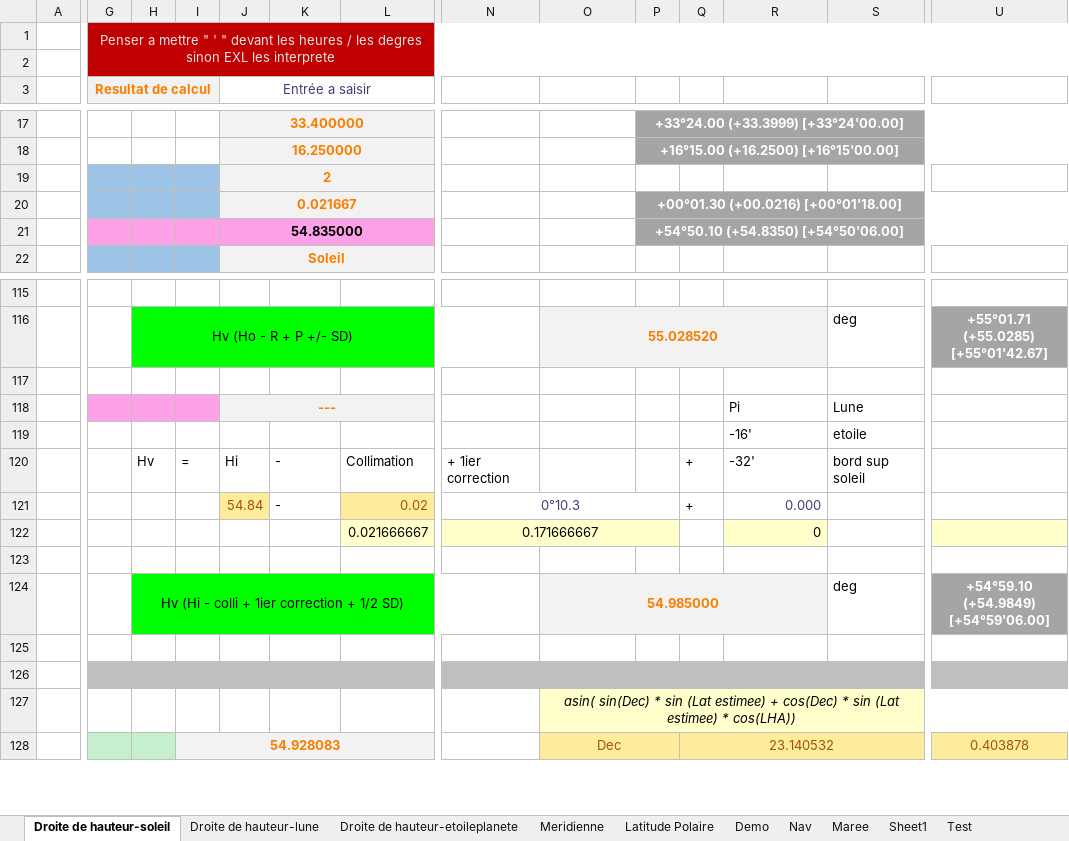
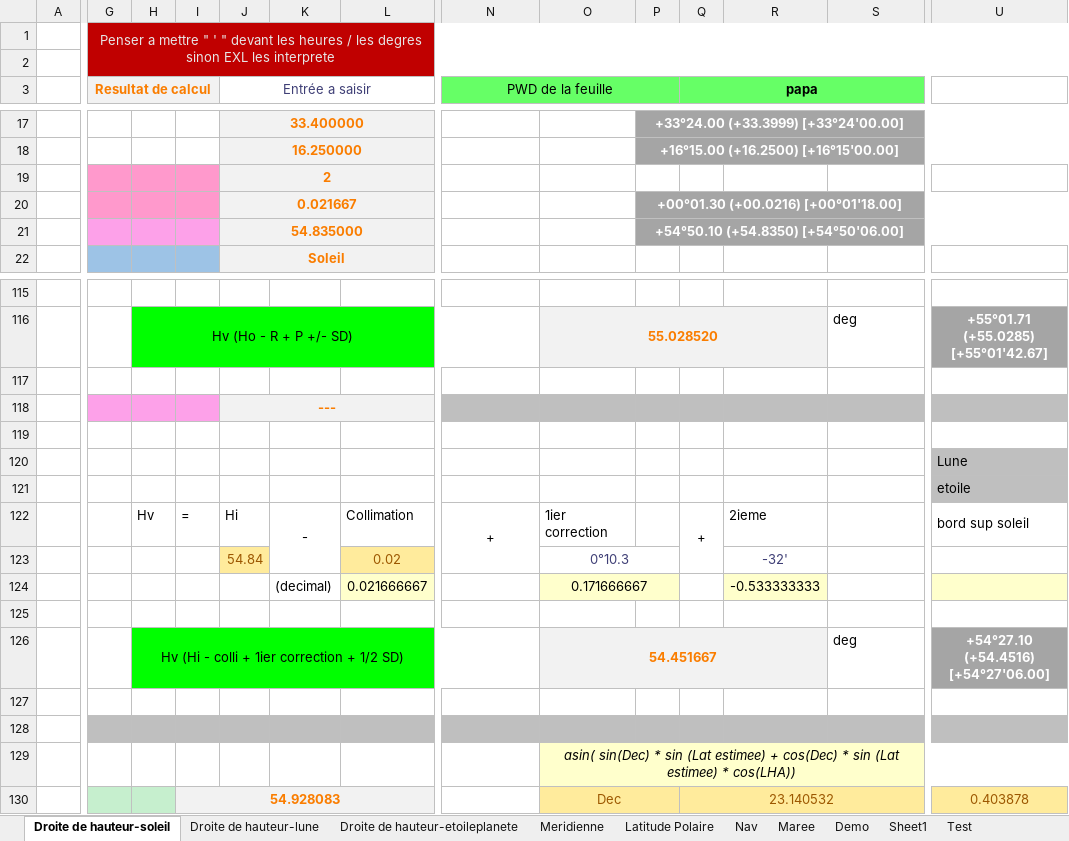
Before and after one commit to Nounours31/NavigationBateau, an Excel workbook: ProjetXLS/FicheCalculsAuto.xlsm, sheet Droite de hauteur-soleil, drawn as a sheet; only a part is shown, gaps mark what is left out; values as stored, in another font and other column widths than the file's, no borders; charts and pictures not drawn; removed rows and columns are numbered as before the commit, all else as after; rows hold the shown columns only; the diff covers the shown part only; the diff names each change by its address in the sheet, - before the commit and + after, or states it on an @@ line.

Commit message:
intersection droite hauteur

```diff
--- a/ProjetXLS/FicheCalculsAuto.xlsm (sheet Droite de hauteur-soleil)
+++ b/ProjetXLS/FicheCalculsAuto.xlsm (sheet Droite de hauteur-soleil)
@@ sheet tab order changed: Droite de hauteur-soleil | Droite de hauteur-lune | Droite de hauteur-etoileplanete | Meridienne | Latitude Polaire | Nav | Maree | Demo | Sheet1 | Test @@
-G3:I4 merged
+G3:I4 merged
-J3:L4 merged
+J3:L4 merged
-N3: (empty)
+N3: PWD de la feuille
-N3:S3 fill: none
+N3:S3 fill: #66FF66
+N3:P4 merged
-Q3: (empty)
+Q3: papa
+Q3:S4 merged
-G19:I20 fill: #9DC3E6
+G19:I20 fill: #FF99CC
-J21:L21 fill: #FDA1E9
+J21:L21 fill: #F2F2F2
-J21 text colour: black
+J21 text colour: #FA7D00
-N118:U118 fill: none
+N118:U118 fill: #BFBFBF
-R118: Pi
+R118: (empty)
-S118: Lune
+S118: (empty)
-row 119:  |  |  |  |  |  |  |  |  |  |  | -16' | etoile
-row 120:  |  | Hv | = | Hi | - | Collimation | + 1ier correction |  |  | + | -32' | bord sup soleil
-row 121:  |  |  |  | 54.84 | - | 0.02 | 0°10.3 |  |  | + | 0.000
-row 122:  |  |  |  |  |  | 0.021666667 | 0.171666667 |  |  |  | 0
+row 120:  |  |  |  |  |  |  |  |  |  |  |  |  | Lune
+row 121:  |  |  |  |  |  |  |  |  |  |  |  |  | etoile
+row 122:  |  | Hv | = | Hi | - | Collimation | + | 1ier correction |  | + | 2ieme |  | bord sup soleil
+row 123:  |  |  |  | 54.84 |  | 0.02 |  | 0°10.3 |  |  | -32'
+row 124:  |  |  |  |  | (decimal) | 0.021666667 |  | 0.171666667 |  |  | -0.533333333
+row 125: (empty)
-O126: 54.985000
+O126: 54.451667
-U126: +54°59.10 (+54.9849) [+54°59'06.00]
+U126: +54°27.10 (+54.4516) [+54°27'06.00]
```
Also changed, not shown: 22 added rows, 1 removed row, 4 edited cells, cell formats and merged cells elsewhere in this sheet, sheet Nav, sheet Maree, formulas that keep their value, charts or pictures.
